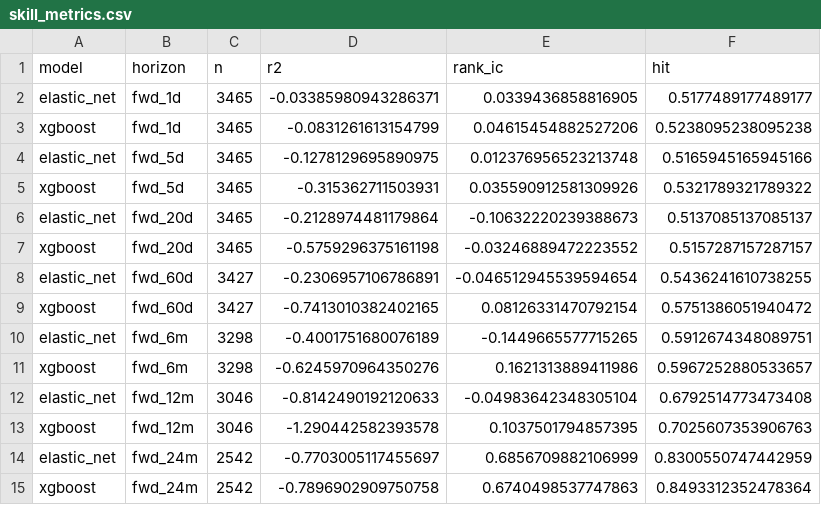
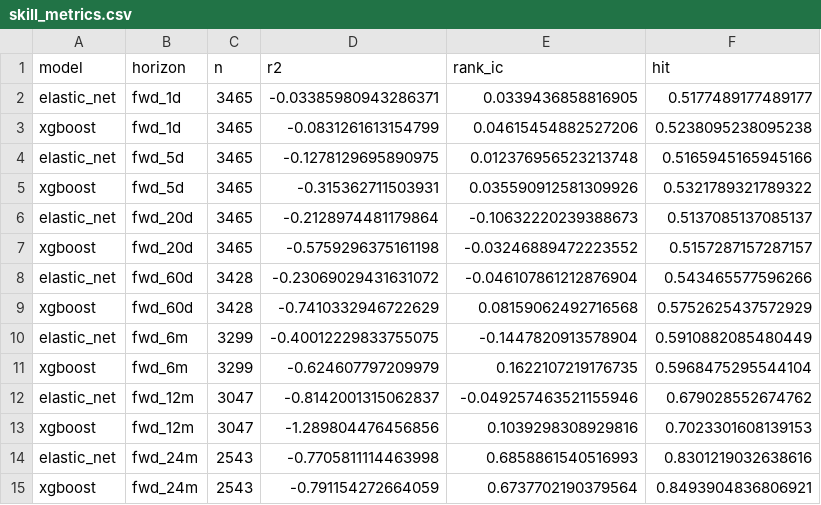
Before and after one commit to whitetod-ops/BTC-Model, a CSV file: artifacts/skill_metrics.csv, drawn as a sheet.

```diff
--- a/artifacts/skill_metrics.csv
+++ b/artifacts/skill_metrics.csv
@@ -7,9 +7,9 @@ elastic_net,fwd_20d,3465,-0.2128974481179864,-0.10632220239388673,0.513708513708
 xgboost,fwd_20d,3465,-0.5759296375161198,-0.03246889472223552,0.5157287157287157
-elastic_net,fwd_60d,3427,-0.2306957106786891,-0.046512945539594654,0.5436241610738255
-xgboost,fwd_60d,3427,-0.7413010382402165,0.08126331470792154,0.5751386051940472
-elastic_net,fwd_6m,3298,-0.4001751680076189,-0.1449665577715265,0.5912674348089751
-xgboost,fwd_6m,3298,-0.6245970964350276,0.1621313889411986,0.5967252880533657
-elastic_net,fwd_12m,3046,-0.8142490192120633,-0.04983642348305104,0.6792514773473408
-xgboost,fwd_12m,3046,-1.290442582393578,0.1037501794857395,0.7025607353906763
-elastic_net,fwd_24m,2542,-0.7703005117455697,0.6856709882106999,0.8300550747442959
-xgboost,fwd_24m,2542,-0.7896902909750758,0.6740498537747863,0.8493312352478364
+elastic_net,fwd_60d,3428,-0.23069029431631072,-0.046107861212876904,0.543465577596266
+xgboost,fwd_60d,3428,-0.7410332946722629,0.08159062492716568,0.5752625437572929
+elastic_net,fwd_6m,3299,-0.40012229833755075,-0.1447820913578904,0.5910882085480449
+xgboost,fwd_6m,3299,-0.624607797209979,0.1622107219176735,0.5968475295544104
+elastic_net,fwd_12m,3047,-0.8142001315062837,-0.049257463521155946,0.679028552674762
+xgboost,fwd_12m,3047,-1.289804476456856,0.1039298308929816,0.7023301608139153
+elastic_net,fwd_24m,2543,-0.7705811114463998,0.6858861540516993,0.8301219032638616
+xgboost,fwd_24m,2543,-0.791154272664059,0.6737702190379564,0.8493904836806921
```
Also changed, not shown: artifacts/parent_scores.csv, 2 other files.
